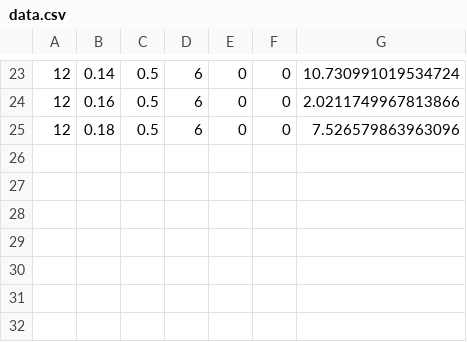
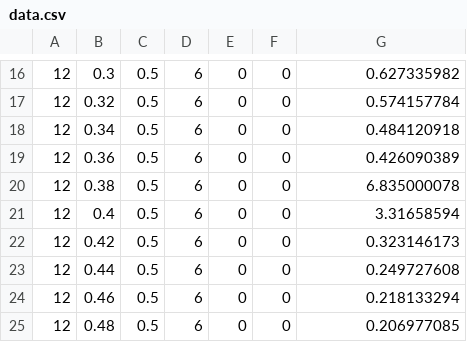
Before and after one commit to ADVIKBAHADUR/AdaptiveNetworks, a CSV file: plots_fixed_selection-0.75/data.csv, drawn as a sheet; only a part is shown, gaps mark what is left out; the diff covers the shown part only.

```diff
--- a/plots_fixed_selection-0.75/data.csv
+++ b/plots_fixed_selection-0.75/data.csv
@@ -23,3 +16,10 @@
-12,0.14,0.5,6,0,0,10.730991019534724
-12,0.16,0.5,6,0,0,2.0211749967813866
-12,0.18,0.5,6,0,0,7.526579863963096
+12,0.3,0.5,6,0,0,0.627335982
+12,0.32,0.5,6,0,0,0.574157784
+12,0.34,0.5,6,0,0,0.484120918
+12,0.36,0.5,6,0,0,0.426090389
+12,0.38,0.5,6,0,0,6.835000078
+12,0.4,0.5,6,0,0,3.31658594
+12,0.42,0.5,6,0,0,0.323146173
+12,0.44,0.5,6,0,0,0.249727608
+12,0.46,0.5,6,0,0,0.218133294
+12,0.48,0.5,6,0,0,0.206977085
```
Also changed, not shown: 3 added rows, 10 removed rows and 18 edited cells elsewhere in this file, plots_fixed_selection/data.csv, 53 other files.
